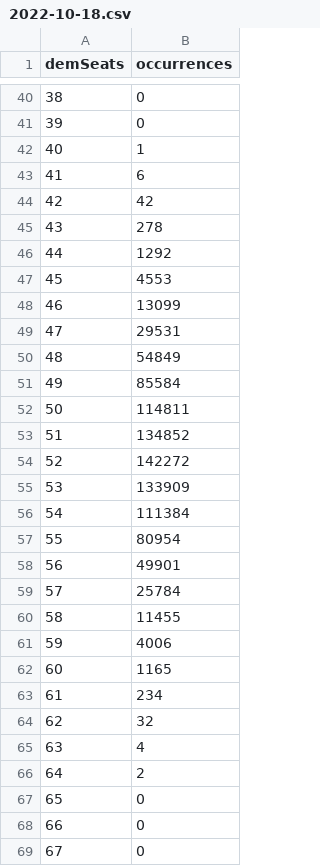
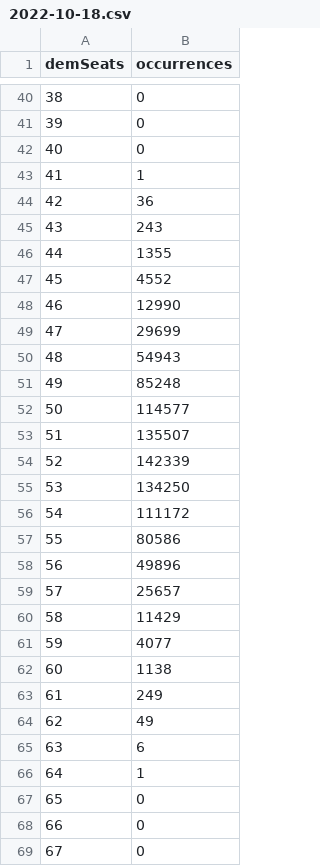
Before and after one commit to polistat/results-2022, a CSV file: overall-senate/2022-10-18.csv, drawn as a sheet; only a part is shown, gaps mark what is left out.

```diff
--- a/overall-senate/2022-10-18.csv
+++ b/overall-senate/2022-10-18.csv
@@ -41,27 +41,27 @@ demSeats,occurrences
 39,0
-40,1
-41,6
-42,42
-43,278
-44,1292
-45,4553
-46,13099
-47,29531
-48,54849
-49,85584
-50,114811
-51,134852
-52,142272
-53,133909
-54,111384
-55,80954
-56,49901
-57,25784
-58,11455
-59,4006
-60,1165
-61,234
-62,32
-63,4
-64,2
+40,0
+41,1
+42,36
+43,243
+44,1355
+45,4552
+46,12990
+47,29699
+48,54943
+49,85248
+50,114577
+51,135507
+52,142339
+53,134250
+54,111172
+55,80586
+56,49896
+57,25657
+58,11429
+59,4077
+60,1138
+61,249
+62,49
+63,6
+64,1
 65,0
```
Also changed, not shown: averaged-polls/2022-10-18.csv.
